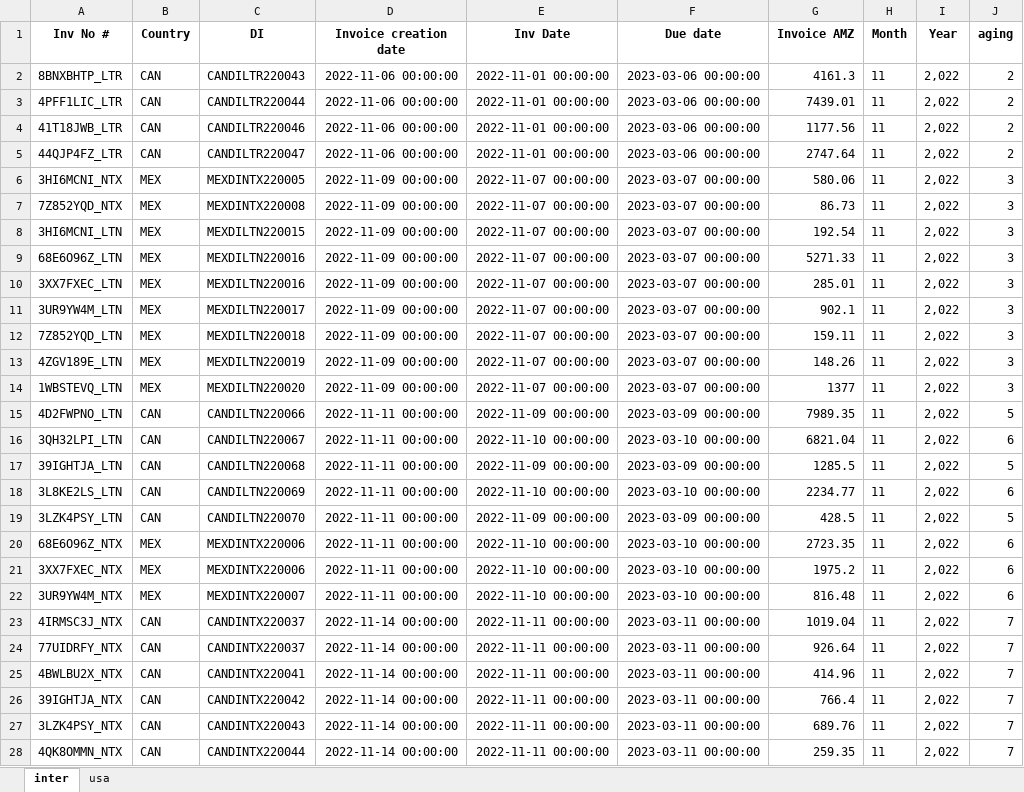
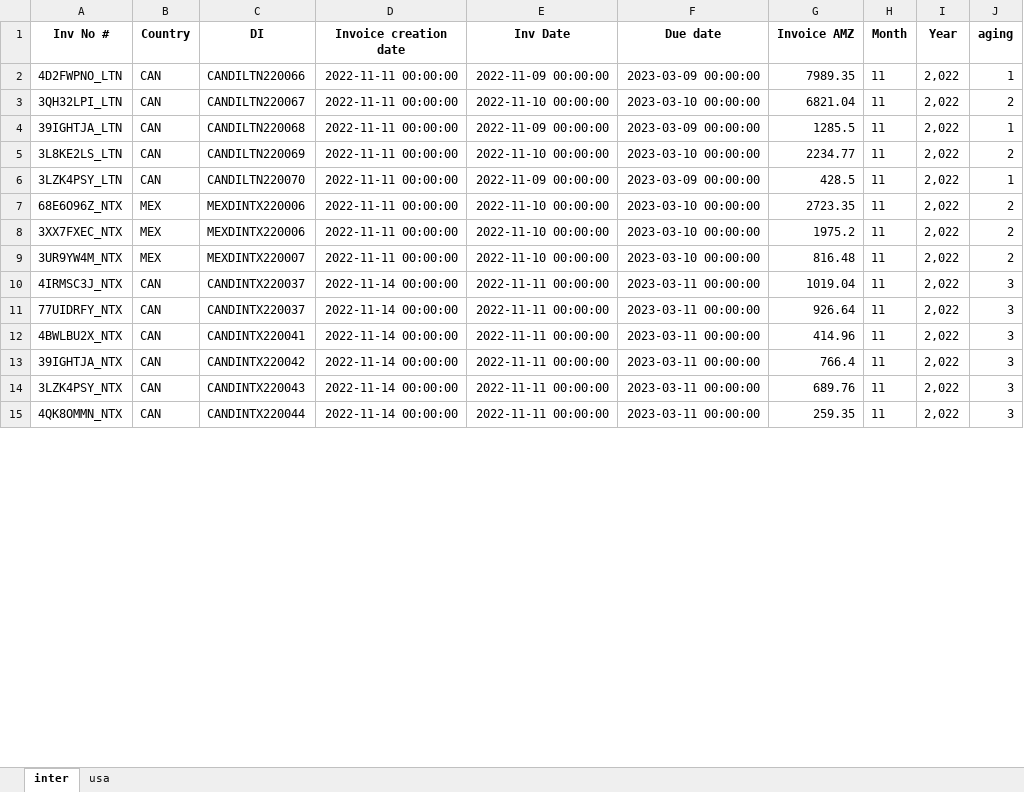
Before and after one commit to duy612/yes4all_invoice, an Excel workbook: mirror.xlsx, sheet inter, drawn as a sheet; only a part is shown; values as stored, in another font and other column widths than the file's, no borders; removed rows and columns are numbered as before the commit, all else as after; the diff covers the shown part only; the diff names each change by its address in the sheet, - before the commit and + after, or states it on an @@ line.

```diff
--- a/mirror.xlsx (sheet inter)
+++ b/mirror.xlsx (sheet inter)
-row 2: 8BNXBHTP_LTR | CAN | CANDILTR220043 | 2022-11-06 00:00:00 | 2022-11-01 00:00:00 | 2023-03-06 00:00:00 | 4161.3 | 11 | 2,022 | 2
-row 3: 4PFF1LIC_LTR | CAN | CANDILTR220044 | 2022-11-06 00:00:00 | 2022-11-01 00:00:00 | 2023-03-06 00:00:00 | 7439.01 | 11 | 2,022 | 2
-row 4: 41T18JWB_LTR | CAN | CANDILTR220046 | 2022-11-06 00:00:00 | 2022-11-01 00:00:00 | 2023-03-06 00:00:00 | 1177.56 | 11 | 2,022 | 2
-row 5: 44QJP4FZ_LTR | CAN | CANDILTR220047 | 2022-11-06 00:00:00 | 2022-11-01 00:00:00 | 2023-03-06 00:00:00 | 2747.64 | 11 | 2,022 | 2
-row 6: 3HI6MCNI_NTX | MEX | MEXDINTX220005 | 2022-11-09 00:00:00 | 2022-11-07 00:00:00 | 2023-03-07 00:00:00 | 580.06 | 11 | 2,022 | 3
-row 7: 7Z852YQD_NTX | MEX | MEXDINTX220008 | 2022-11-09 00:00:00 | 2022-11-07 00:00:00 | 2023-03-07 00:00:00 | 86.73 | 11 | 2,022 | 3
-row 8: 3HI6MCNI_LTN | MEX | MEXDILTN220015 | 2022-11-09 00:00:00 | 2022-11-07 00:00:00 | 2023-03-07 00:00:00 | 192.54 | 11 | 2,022 | 3
-row 9: 68E6O96Z_LTN | MEX | MEXDILTN220016 | 2022-11-09 00:00:00 | 2022-11-07 00:00:00 | 2023-03-07 00:00:00 | 5271.33 | 11 | 2,022 | 3
-row 10: 3XX7FXEC_LTN | MEX | MEXDILTN220016 | 2022-11-09 00:00:00 | 2022-11-07 00:00:00 | 2023-03-07 00:00:00 | 285.01 | 11 | 2,022 | 3
-row 11: 3UR9YW4M_LTN | MEX | MEXDILTN220017 | 2022-11-09 00:00:00 | 2022-11-07 00:00:00 | 2023-03-07 00:00:00 | 902.1 | 11 | 2,022 | 3
-row 12: 7Z852YQD_LTN | MEX | MEXDILTN220018 | 2022-11-09 00:00:00 | 2022-11-07 00:00:00 | 2023-03-07 00:00:00 | 159.11 | 11 | 2,022 | 3
-row 13: 4ZGV189E_LTN | MEX | MEXDILTN220019 | 2022-11-09 00:00:00 | 2022-11-07 00:00:00 | 2023-03-07 00:00:00 | 148.26 | 11 | 2,022 | 3
-row 14: 1WBSTEVQ_LTN | MEX | MEXDILTN220020 | 2022-11-09 00:00:00 | 2022-11-07 00:00:00 | 2023-03-07 00:00:00 | 1377 | 11 | 2,022 | 3
-J2 (aging): 5
+J2 (aging): 1
-J3 (aging): 6
+J3 (aging): 2
-J4 (aging): 5
+J4 (aging): 1
-J5 (aging): 6
+J5 (aging): 2
-J6 (aging): 5
+J6 (aging): 1
-J7:J9 (aging): 6
+J7:J9 (aging): 2
-J10:J15 (aging): 7
+J10:J15 (aging): 3
```
Also changed, not shown: 14 added rows and 493 edited cells elsewhere in this sheet, sheet usa, master_inter.xlsx, master_usa.xlsx, 1 other file.
